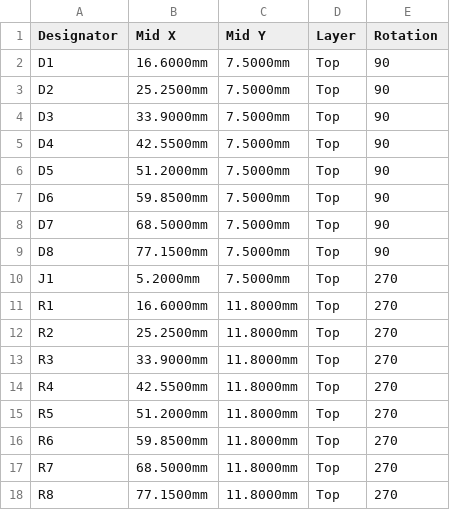
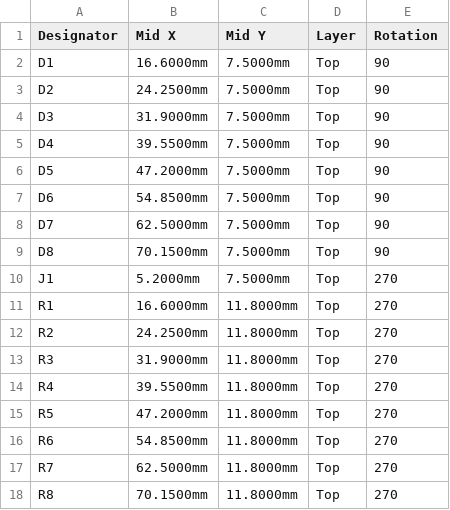
Before and after one commit to jackallen28/jackallen, a CSV file: usb-led-bar/jst/jlcpcb/usb-led-bar-jst_cpl.csv, drawn as a sheet.

```diff
--- a/usb-led-bar/jst/jlcpcb/usb-led-bar-jst_cpl.csv
+++ b/usb-led-bar/jst/jlcpcb/usb-led-bar-jst_cpl.csv
@@ -2,17 +2,17 @@ Designator,Mid X,Mid Y,Layer,Rotation
 D1,16.6000mm,7.5000mm,Top,90
-D2,25.2500mm,7.5000mm,Top,90
-D3,33.9000mm,7.5000mm,Top,90
-D4,42.5500mm,7.5000mm,Top,90
-D5,51.2000mm,7.5000mm,Top,90
-D6,59.8500mm,7.5000mm,Top,90
-D7,68.5000mm,7.5000mm,Top,90
-D8,77.1500mm,7.5000mm,Top,90
+D2,24.2500mm,7.5000mm,Top,90
+D3,31.9000mm,7.5000mm,Top,90
+D4,39.5500mm,7.5000mm,Top,90
+D5,47.2000mm,7.5000mm,Top,90
+D6,54.8500mm,7.5000mm,Top,90
+D7,62.5000mm,7.5000mm,Top,90
+D8,70.1500mm,7.5000mm,Top,90
 J1,5.2000mm,7.5000mm,Top,270
 R1,16.6000mm,11.8000mm,Top,270
-R2,25.2500mm,11.8000mm,Top,270
-R3,33.9000mm,11.8000mm,Top,270
-R4,42.5500mm,11.8000mm,Top,270
-R5,51.2000mm,11.8000mm,Top,270
-R6,59.8500mm,11.8000mm,Top,270
-R7,68.5000mm,11.8000mm,Top,270
-R8,77.1500mm,11.8000mm,Top,270
+R2,24.2500mm,11.8000mm,Top,270
+R3,31.9000mm,11.8000mm,Top,270
+R4,39.5500mm,11.8000mm,Top,270
+R5,47.2000mm,11.8000mm,Top,270
+R6,54.8500mm,11.8000mm,Top,270
+R7,62.5000mm,11.8000mm,Top,270
+R8,70.1500mm,11.8000mm,Top,270
```
Also changed, not shown: usb-led-bar/usb-c/jlcpcb/usb-led-bar-usbc_cpl.csv, 17 other files.
